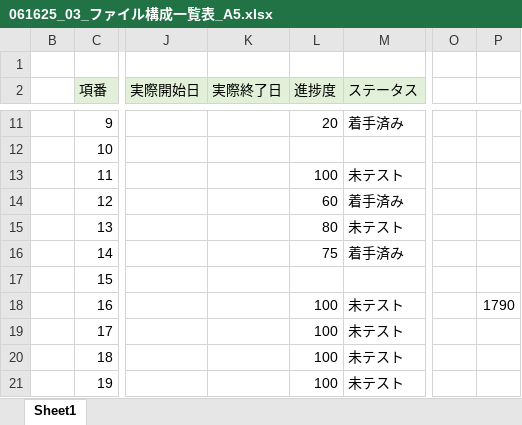
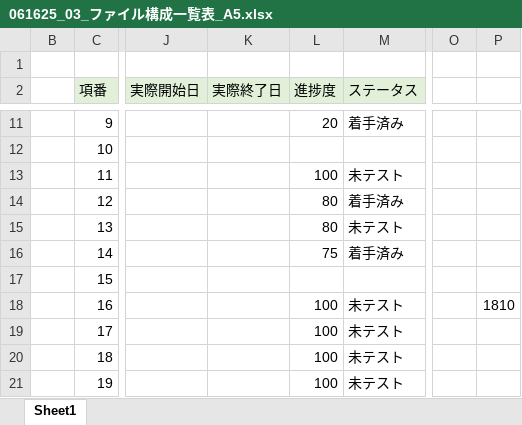
Before and after one commit to plusdojo2025/A5, an Excel workbook: documents/内部設計/061625_03_ファイル構成一覧表_A5.xlsx, sheet Sheet1, drawn as a sheet; only a part is shown, gaps mark what is left out; values as stored, in another font and other column widths than the file's, no borders; the diff covers the shown part only; the diff names each change by its address in the sheet, - before the commit and + after, or states it on an @@ line.

```diff
--- a/documents/内部設計/061625_03_ファイル構成一覧表_A5.xlsx (sheet Sheet1)
+++ b/documents/内部設計/061625_03_ファイル構成一覧表_A5.xlsx (sheet Sheet1)
-L14 (進捗度): 60
+L14 (進捗度): 80
-P18: 1790
+P18: 1810
```
Also changed, not shown: 15 edited cells elsewhere in this sheet, 3 other files.
